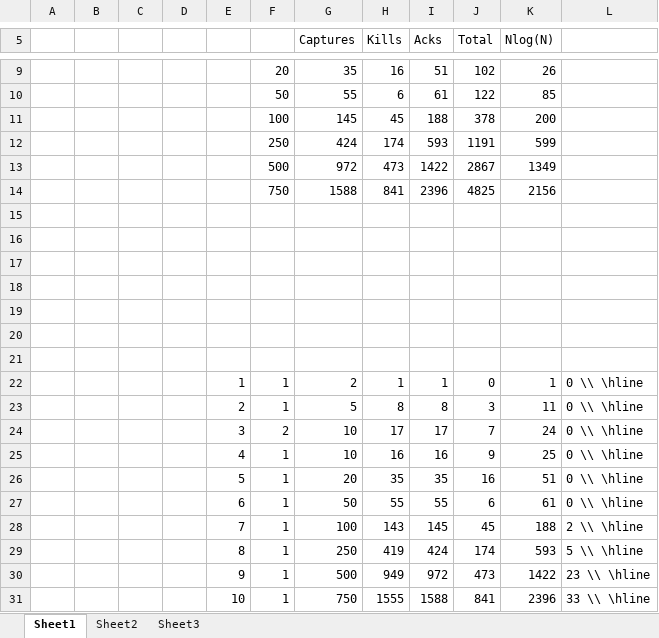
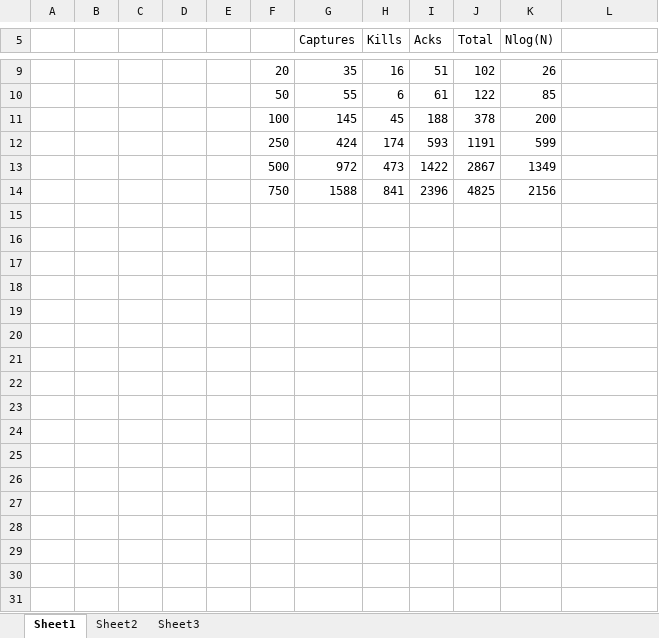
Before and after one commit to Joao-M-Almeida/AfekAndGafniAsynchronous, an Excel workbook: Complexity Analysis.xlsx, sheet Sheet1, drawn as a sheet; only a part is shown, gaps mark what is left out; values as stored, in another font and other column widths than the file's, no borders; charts and pictures not drawn; the diff names each change by its address in the sheet, - before the commit and + after, or states it on an @@ line.

```diff
--- a/Complexity Analysis.xlsx (sheet Sheet1)
+++ b/Complexity Analysis.xlsx (sheet Sheet1)
-row 15: (empty)
-row 16: (empty)
-row 17: (empty)
-row 18: (empty)
-row 19: (empty)
-row 20: (empty)
-row 21: (empty)
-row 22:  |  |  |  | 1 | 1 | 2 | 1 | 1 | 0 | 1 | 0 \\ \hline
-row 23:  |  |  |  | 2 | 1 | 5 | 8 | 8 | 3 | 11 | 0 \\ \hline
-row 24:  |  |  |  | 3 | 2 | 10 | 17 | 17 | 7 | 24 | 0 \\ \hline
-row 25:  |  |  |  | 4 | 1 | 10 | 16 | 16 | 9 | 25 | 0 \\ \hline
-row 26:  |  |  |  | 5 | 1 | 20 | 35 | 35 | 16 | 51 | 0 \\ \hline
-row 27:  |  |  |  | 6 | 1 | 50 | 55 | 55 | 6 | 61 | 0 \\ \hline
-row 28:  |  |  |  | 7 | 1 | 100 | 143 | 145 | 45 | 188 | 2 \\ \hline
-row 29:  |  |  |  | 8 | 1 | 250 | 419 | 424 | 174 | 593 | 5 \\ \hline
-row 30:  |  |  |  | 9 | 1 | 500 | 949 | 972 | 473 | 1422 | 23 \\ \hline
-row 31:  |  |  |  | 10 | 1 | 750 | 1555 | 1588 | 841 | 2396 | 33 \\ \hline
```
Also changed, not shown: charts or pictures, 1 other file.
